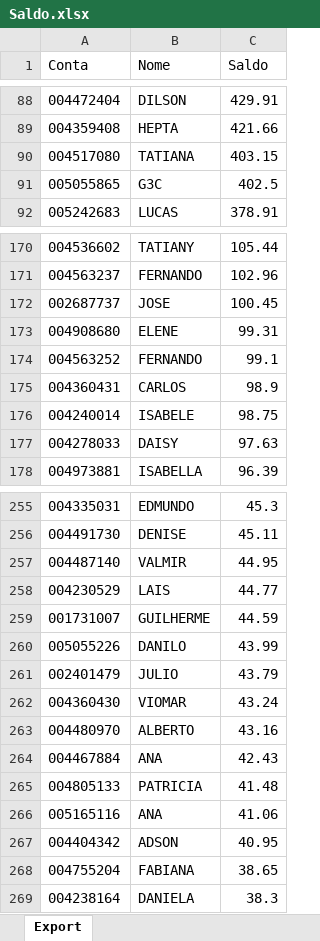
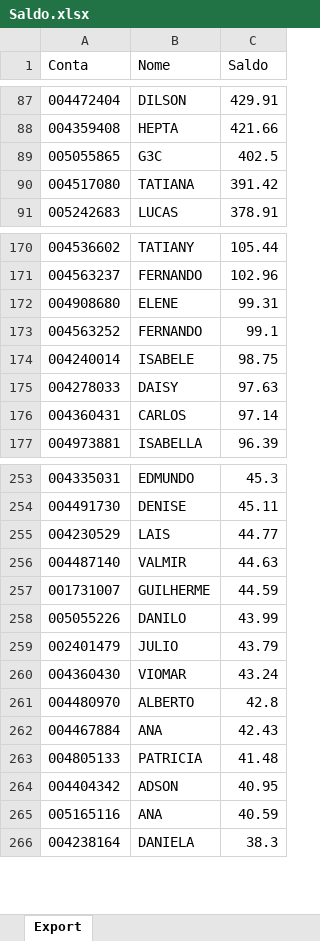
Before and after one commit to lauroteles/app_mesa_de_opera-es_corrigido, an Excel workbook: Saldo.xlsx, sheet Export, drawn as a sheet; only a part is shown, gaps mark what is left out; values as stored, in another font and other column widths than the file's, no borders; removed rows and columns are numbered as before the commit, all else as after; the diff covers the shown part only; the diff names each change by its address in the sheet, - before the commit and + after, or states it on an @@ line.

```diff
--- a/Saldo.xlsx (sheet Export)
+++ b/Saldo.xlsx (sheet Export)
-row 90: 004517080 | TATIANA | 403.15
+row 90: 004517080 | TATIANA | 391.42
-row 172: 002687737 | JOSE | 100.45
-row 175: 004360431 | CARLOS | 98.9
+row 176: 004360431 | CARLOS | 97.14
-row 257: 004487140 | VALMIR | 44.95
+row 256: 004487140 | VALMIR | 44.63
-C261 (Saldo): 43.16
+C261 (Saldo): 42.8
-row 266: 005165116 | ANA | 41.06
-row 268: 004755204 | FABIANA | 38.65
+row 265: 005165116 | ANA | 40.59
```
Also changed, not shown: 13 added rows, 13 removed rows and 3 edited cells elsewhere in this sheet.
